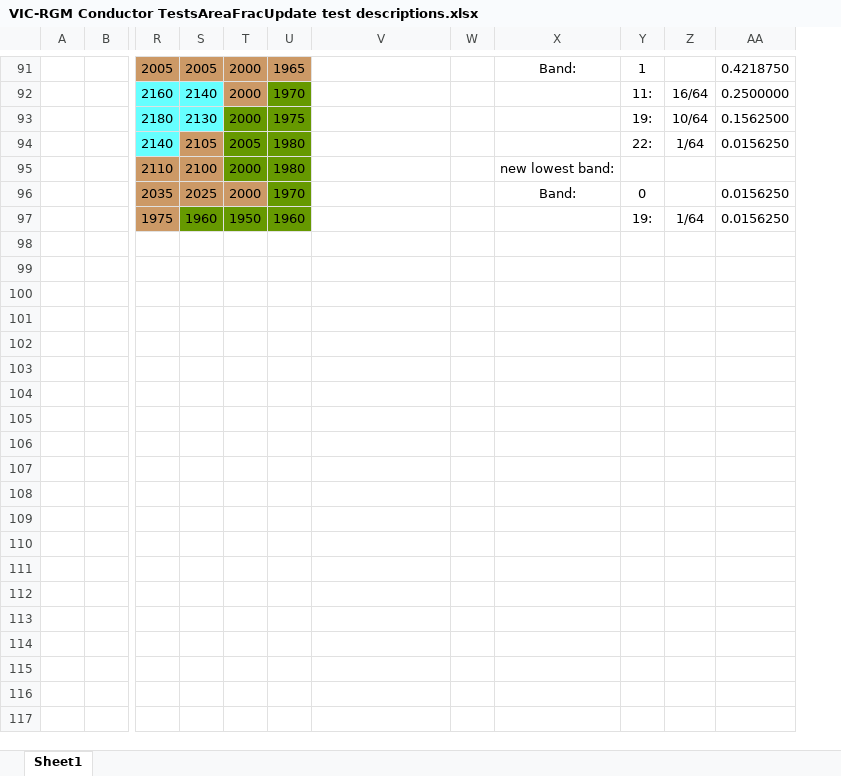
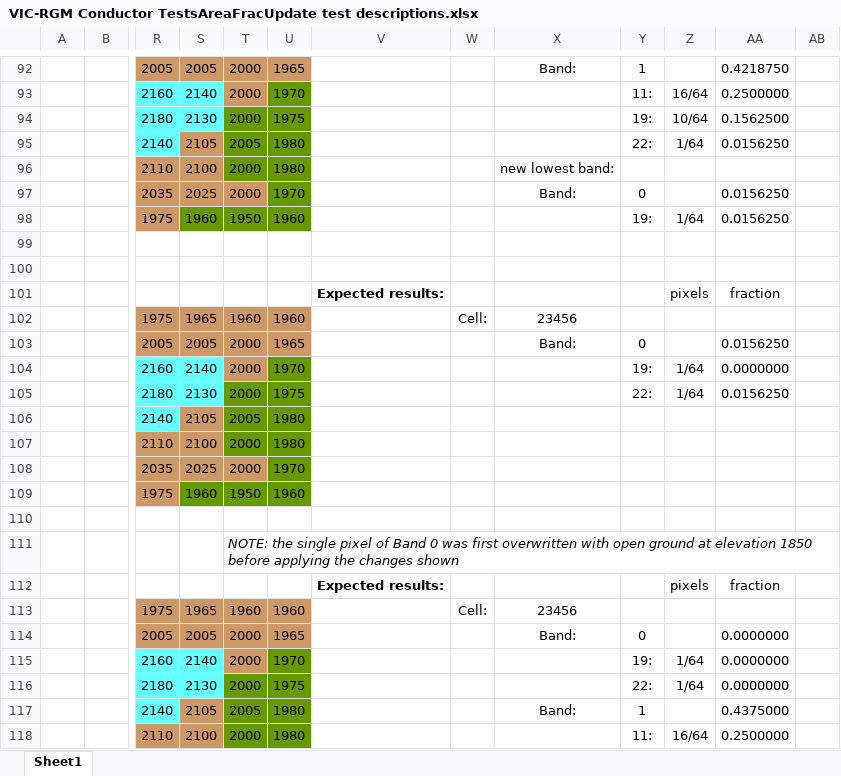
Before and after one commit to pacificclimate/hydro-conductor, an Excel workbook: doc/VIC-RGM Conductor TestsAreaFracUpdate test descriptions.xlsx, sheet Sheet1, drawn as a sheet; only a part is shown, gaps mark what is left out; values as stored, in another font and other column widths than the file's, no borders; removed rows and columns are numbered as before the commit, all else as after; rows hold the shown columns only; the diff covers the shown part only; the diff names each change by its address in the sheet, - before the commit and + after, or states it on an @@ line.

```diff
--- a/doc/VIC-RGM Conductor TestsAreaFracUpdate test descriptions.xlsx (sheet Sheet1)
+++ b/doc/VIC-RGM Conductor TestsAreaFracUpdate test descriptions.xlsx (sheet Sheet1)
-column U, rows 91-97: 1965 | 1970 | 1975 | 1980 | 1980 | 1970 | 1960
+column U, rows 92-98: 1965 | 1970 | 1975 | 1980 | 1980 | 1970 | 1960
+column AB, empty
+row 99: (empty)
+row 100: (empty)
+row 101:  |  |  |  |  |  | Expected results: |  |  |  | pixels | fraction
+row 102:  |  | 1975 | 1965 | 1960 | 1960 |  | Cell: | 23456
+row 103:  |  | 2005 | 2005 | 2000 | 1965 |  |  | Band: | 0 |  | 0.0156250
+row 104:  |  | 2160 | 2140 | 2000 | 1970 |  |  |  | 19: | 1/64 | 0.0000000
+row 105:  |  | 2180 | 2130 | 2000 | 1975 |  |  |  | 22: | 1/64 | 0.0156250
+row 106:  |  | 2140 | 2105 | 2005 | 1980
+row 107:  |  | 2110 | 2100 | 2000 | 1980
+row 108:  |  | 2035 | 2025 | 2000 | 1970
+row 109:  |  | 1975 | 1960 | 1950 | 1960
+row 110: (empty)
+row 111:  |  |  |  | NOTE: the single pixel of Band 0 was first overwritten with open ground at elevation 1850 before applying the changes shown
+row 112:  |  |  |  |  |  | Expected results: |  |  |  | pixels | fraction
+row 113:  |  | 1975 | 1965 | 1960 | 1960 |  | Cell: | 23456
+row 114:  |  | 2005 | 2005 | 2000 | 1965 |  |  | Band: | 0 |  | 0.0000000
+row 115:  |  | 2160 | 2140 | 2000 | 1970 |  |  |  | 19: | 1/64 | 0.0000000
+row 116:  |  | 2180 | 2130 | 2000 | 1975 |  |  |  | 22: | 1/64 | 0.0000000
+row 117:  |  | 2140 | 2105 | 2005 | 1980 |  |  | Band: | 1 |  | 0.4375000
+row 118:  |  | 2110 | 2100 | 2000 | 1980 |  |  |  | 11: | 16/64 | 0.2500000
```
Also changed, not shown: 91 added rows, 3 removed rows, 4 edited cells, cell formats and merged cells elsewhere in this sheet, formulas that keep their value, 1 other file.
